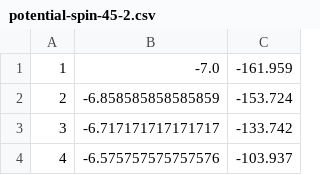
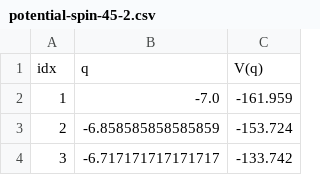
Before and after one commit to basavyr/physics-code-collection, a CSV file: Code-Collection/Elliptic-Potential/data/potential-spin-45-2.csv, drawn as a sheet; only a part is shown; the shorter side is filled out with more unchanged rows; the diff names each change by its address in the sheet, - before the commit and + after, or states it on an @@ line.

```diff
--- a/Code-Collection/Elliptic-Potential/data/potential-spin-45-2.csv
+++ b/Code-Collection/Elliptic-Potential/data/potential-spin-45-2.csv
+row 1: idx | q | V(q)
```
Also changed, not shown: 2 other files.
